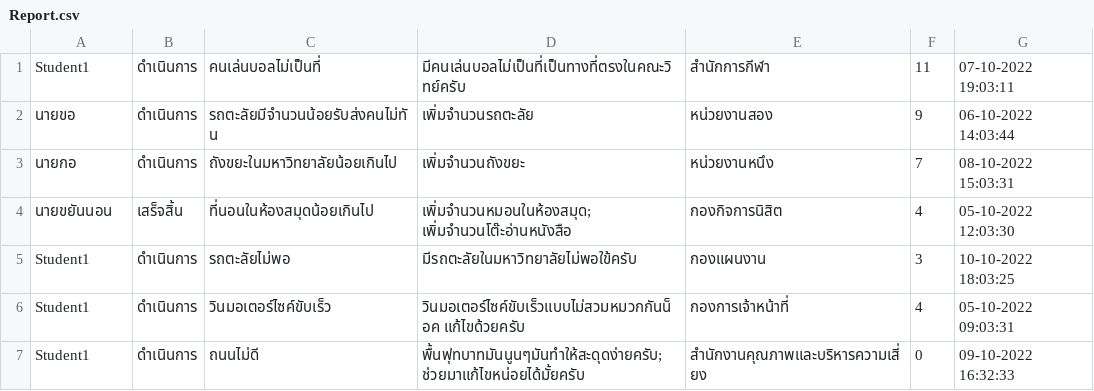
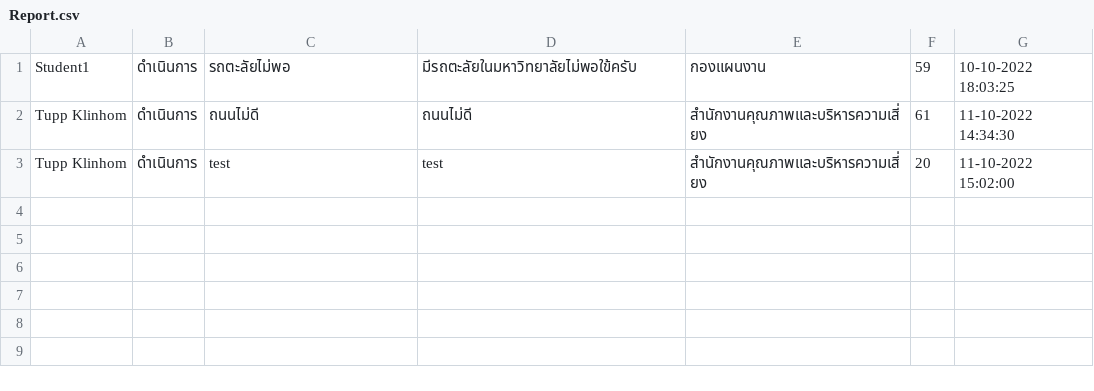
Before and after one commit to tuppklinhom/java, a CSV file: data/Report.csv, drawn as a sheet.

Commit message:
fix bug in sorting in student main page

```diff
--- a/data/Report.csv
+++ b/data/Report.csv
@@ -1,7 +1,3 @@
-Student1,ดำเนินการ,คนเล่นบอลไม่เป็นที่,มีคนเล่นบอลไม่เป็นที่เป็นทางที่ตรงในคณะวิทย์ครับ,สำนักการกีฬา,11,07-10-2022 19:03:11
-นายขอ,ดำเนินการ,รถตะลัยมีจำนวนน้อยรับส่งคนไม่ทัน,เพิ่มจำนวนรถตะลัย,หน่วยงานสอง,9,06-10-2022 14:03:44
-นายกอ,ดำเนินการ,ถังขยะในมหาวิทยาลัยน้อยเกินไป,เพิ่มจำนวนถังขยะ,หน่วยงานหนึง,7,08-10-2022 15:03:31
-นายขยันนอน,เสร็จสิ้น,ที่นอนในห้องสมุดน้อยเกินไป,เพิ่มจำนวนหมอนในห้องสมุด;เพิ่มจำนวนโต๊ะอ่านหนังสือ,กองกิจการนิสิต,4,05-10-2022 12:03:30
-Student1,ดำเนินการ,รถตะลัยไม่พอ,มีรถตะลัยในมหาวิทยาลัยไม่พอใข้ครับ,กองแผนงาน,3,10-10-2022 18:03:25
-Student1,ดำเนินการ,วินมอเตอร์ไซค์ขับเร็ว,วินมอเตอร์ไซค์ขับเร็วแบบไม่สวมหมวกกันน็อค แก้ไขด้วยครับ,กองการเจ้าหน้าที่,4,05-10-2022 09:03:31
-Student1,ดำเนินการ,ถนนไม่ดี,พื้นฟุทบาทมันนูนๆมันทำให้สะดุดง่ายครับ;ช่วยมาแก้ไขหน่อยได้มั้ยครับ,สำนักงานคุณภาพและบริหารความเสี่ยง,0,09-10-2022 16:32:33
+Student1,ดำเนินการ,รถตะลัยไม่พอ,มีรถตะลัยในมหาวิทยาลัยไม่พอใข้ครับ,กองแผนงาน,59,10-10-2022 18:03:25
+Tupp Klinhom,ดำเนินการ,ถนนไม่ดี,ถนนไม่ดี,สำนักงานคุณภาพและบริหารความเสี่ยง,61,11-10-2022 14:34:30
+Tupp Klinhom,ดำเนินการ,test,test,สำนักงานคุณภาพและบริหารความเสี่ยง,20,11-10-2022 15:02:00
```
Also changed, not shown: 2 other files.
